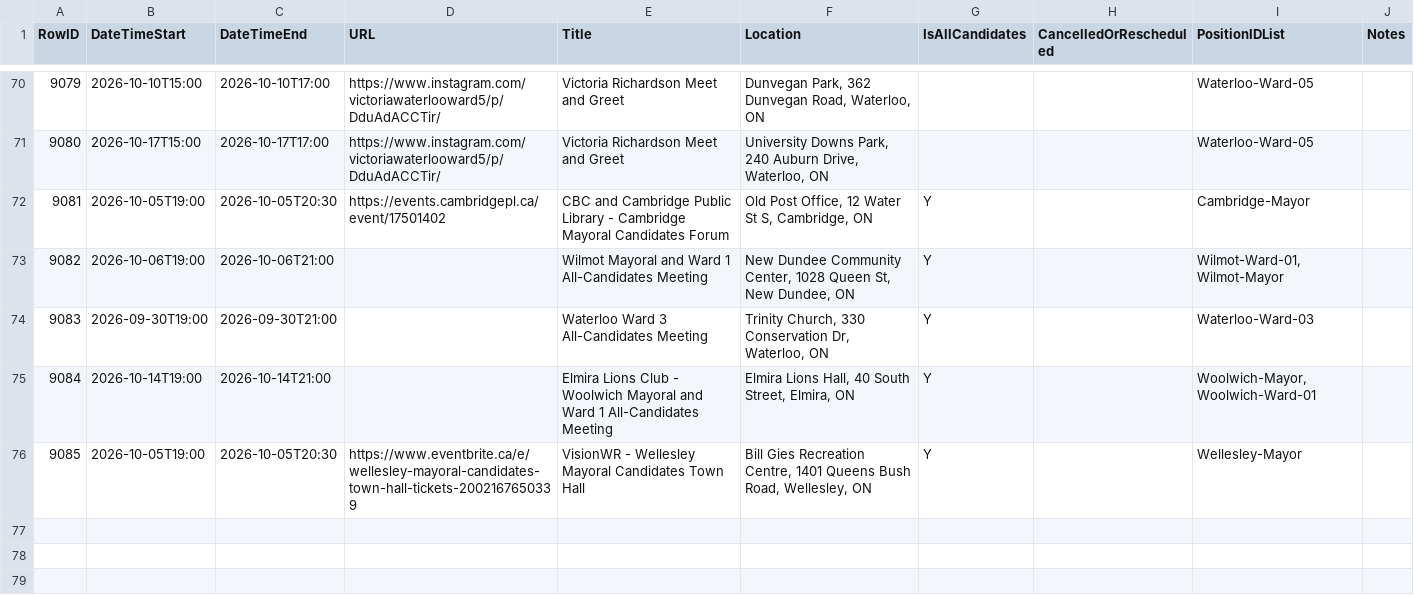
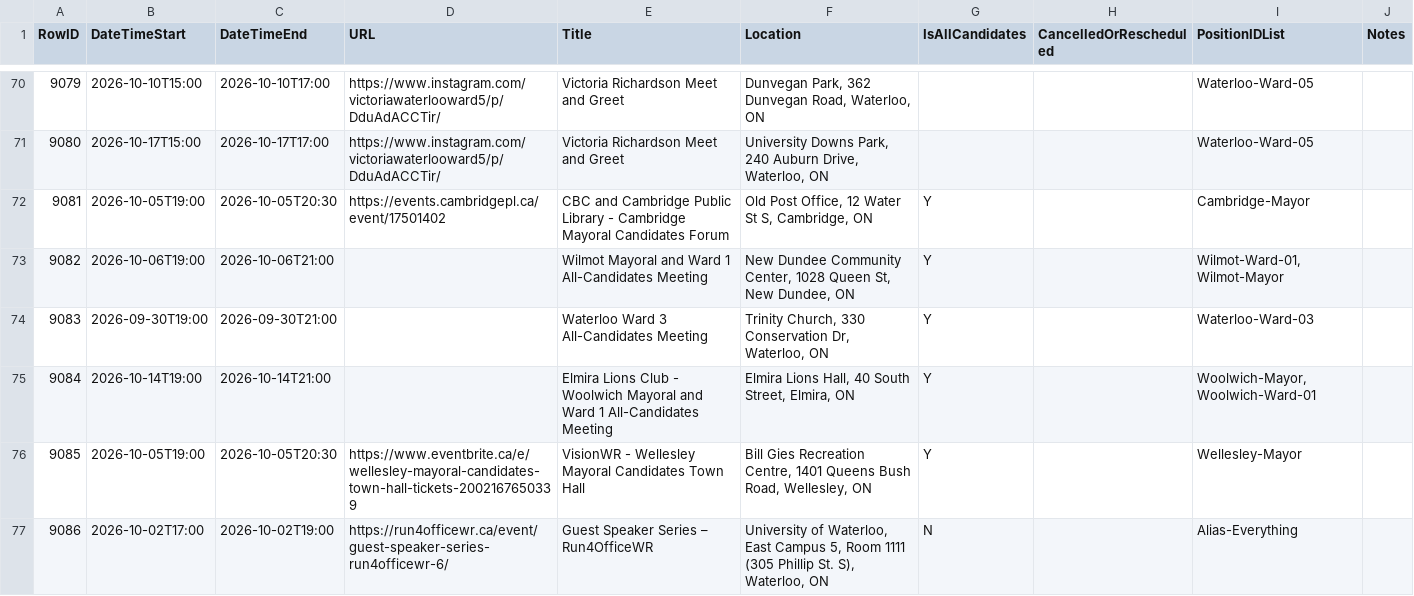
Before and after one commit to CivicTechWR/WRVotesMunicipal2026, a CSV file: docs/_data/sync/events.csv, drawn as a sheet; only a part is shown, gaps mark what is left out; the diff names each change by its address in the sheet, - before the commit and + after, or states it on an @@ line.

Commit message:
Auto-commit: updated events.csv from Google Docs

```diff
--- a/docs/_data/sync/events.csv
+++ b/docs/_data/sync/events.csv
+row 77: 9086 | 2026-10-02T17:00 | 2026-10-02T19:00 | https://run4officewr.ca/event/guest-speaker-series-run4officewr-6/ | Guest Speaker Series – Run4OfficeWR | University of Waterloo, East Campus 5, Room 1111 (305 Phillip St. S), Waterloo, ON | N |  | Alias-Everything
```
